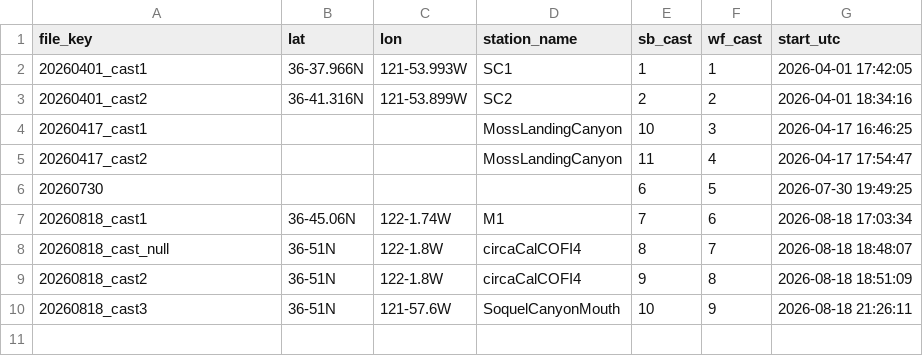
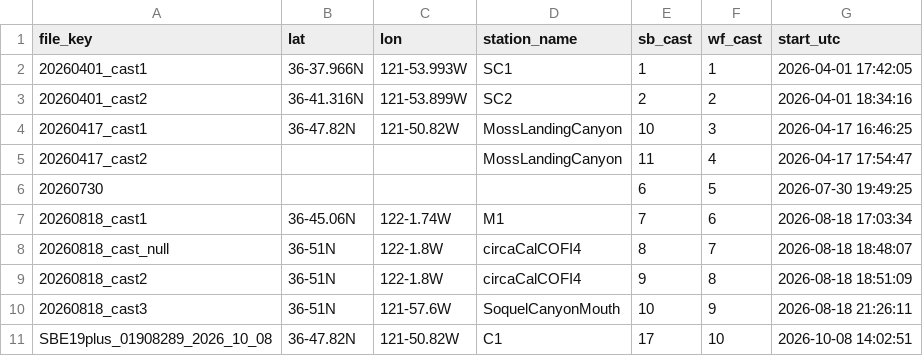
Before and after one commit to joeacarlisle/westernflyer_cruise_ctd, a CSV file: cruises/2026_MontereyBay/stations.csv, drawn as a sheet.

Commit message:
Add 2026-10-08 C1 cast, update 2026_MontereyBay stations

```diff
--- a/cruises/2026_MontereyBay/stations.csv
+++ b/cruises/2026_MontereyBay/stations.csv
@@ -3,3 +3,3 @@ file_key,lat,lon,station_name,sb_cast,wf_cast,start_utc
 20260401_cast2,36-41.316N,121-53.899W,SC2,2,2,2026-04-01 18:34:16
-20260417_cast1,,,MossLandingCanyon,10,3,2026-04-17 16:46:25
+20260417_cast1,36-47.82N,121-50.82W,MossLandingCanyon,10,3,2026-04-17 16:46:25
 20260417_cast2,,,MossLandingCanyon,11,4,2026-04-17 17:54:47
@@ -10 +10,2 @@ file_key,lat,lon,station_name,sb_cast,wf_cast,start_utc
 20260818_cast3,36-51N,121-57.6W,SoquelCanyonMouth,10,9,2026-08-18 21:26:11
+SBE19plus_01908289_2026_10_08,36-47.82N,121-50.82W,C1,17,10,2026-10-08 14:02:51
```
Also changed, not shown: 11 other files.
